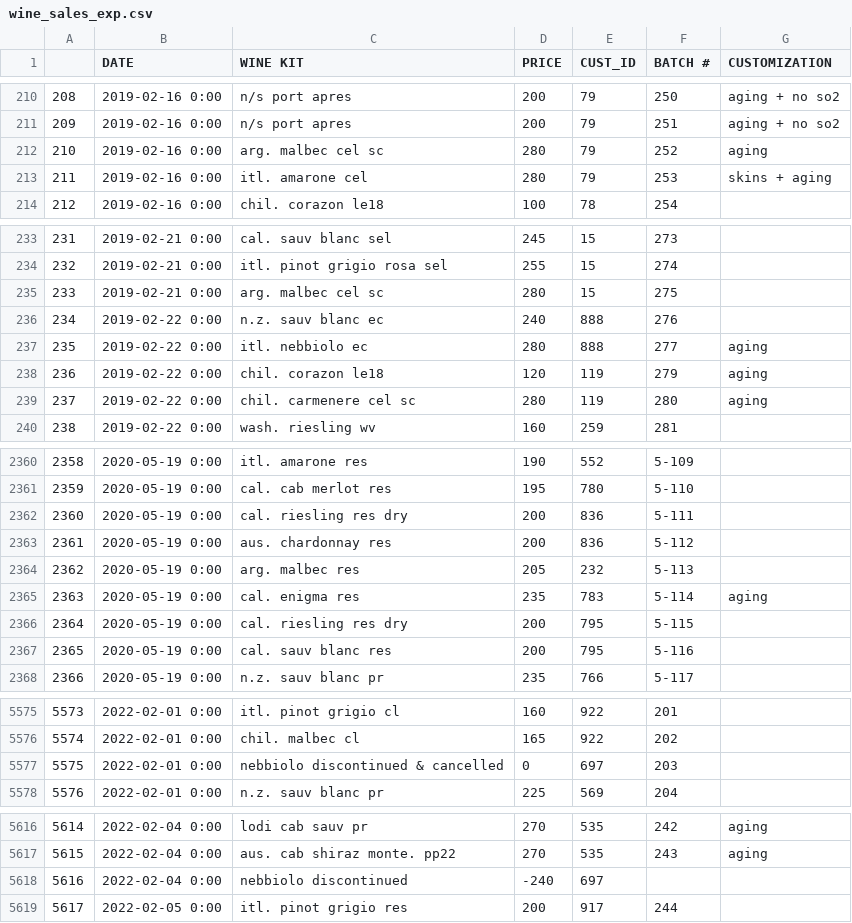
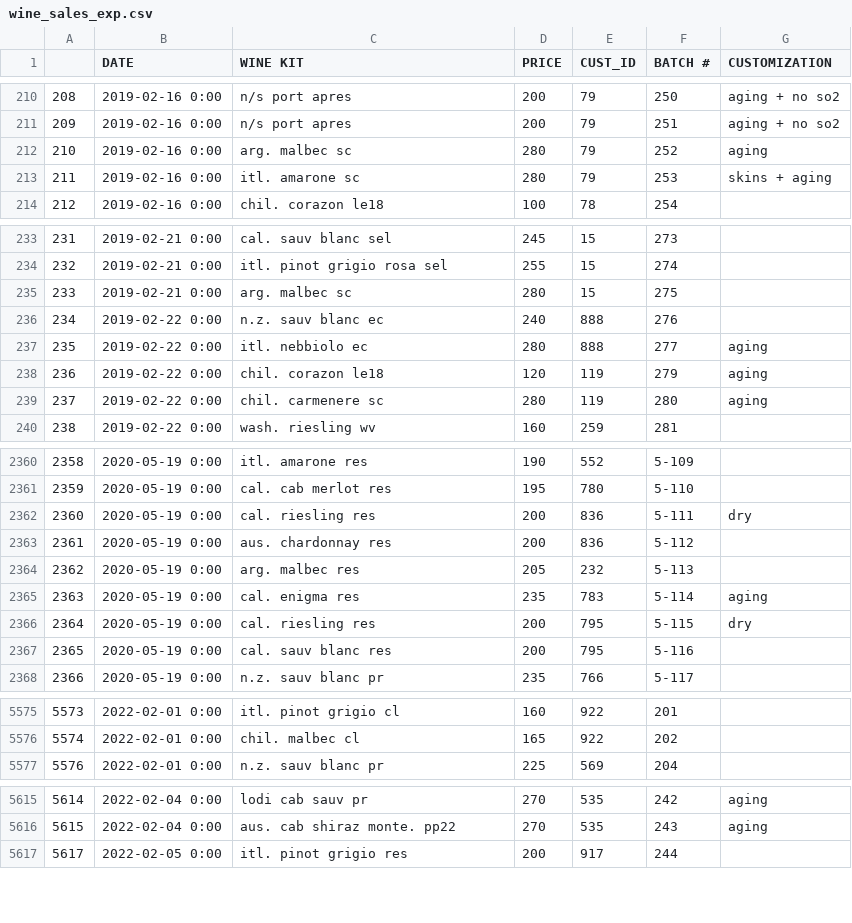
Before and after one commit to pjlcharlton/wine_sales_analysis, a CSV file: wine_sales_exp.csv, drawn as a sheet; only a part is shown, gaps mark what is left out; the diff covers the shown part only.

Commit message:
Fixed cellarcraft labels. Removed cancelled orders.

```diff
--- a/wine_sales_exp.csv
+++ b/wine_sales_exp.csv
@@ -211,4 +211,4 @@
 209,2019-02-16 0:00,n/s port apres,200,79,251, aging + no so2
-210,2019-02-16 0:00,arg. malbec cel sc,280,79,252, aging
-211,2019-02-16 0:00,itl. amarone cel,280,79,253, skins + aging
+210,2019-02-16 0:00,arg. malbec sc,280,79,252, aging
+211,2019-02-16 0:00,itl. amarone sc,280,79,253, skins + aging
 212,2019-02-16 0:00,chil. corazon le18,100,78,254,
@@ -234,3 +234,3 @@
 232,2019-02-21 0:00,itl. pinot grigio rosa sel,255,15,274,
-233,2019-02-21 0:00,arg. malbec cel sc,280,15,275,
+233,2019-02-21 0:00,arg. malbec sc,280,15,275,
 234,2019-02-22 0:00,n.z. sauv blanc ec,240,888,276,
@@ -238,3 +238,3 @@
 236,2019-02-22 0:00,chil. corazon le18,120,119,279, aging
-237,2019-02-22 0:00,chil. carmenere cel sc,280,119,280, aging
+237,2019-02-22 0:00,chil. carmenere sc ,280,119,280, aging
 238,2019-02-22 0:00,wash. riesling wv,160,259,281,
@@ -2361,3 +2361,3 @@
 2359,2020-05-19 0:00,cal. cab merlot res,195,780,5-110,
-2360,2020-05-19 0:00,cal. riesling res dry,200,836,5-111,
+2360,2020-05-19 0:00,cal. riesling res,200,836,5-111,dry
 2361,2020-05-19 0:00,aus. chardonnay res,200,836,5-112,
@@ -2365,3 +2365,3 @@
 2363,2020-05-19 0:00,cal. enigma res,235,783,5-114, aging
-2364,2020-05-19 0:00,cal. riesling res dry,200,795,5-115,
+2364,2020-05-19 0:00,cal. riesling res,200,795,5-115,dry
 2365,2020-05-19 0:00,cal. sauv blanc res,200,795,5-116,
@@ -5576,3 +5576,2 @@
 5574,2022-02-01 0:00,chil. malbec cl,165,922,202,
-5575,2022-02-01 0:00,nebbiolo discontinued & cancelled,0,697,203,
 5576,2022-02-01 0:00,n.z. sauv blanc pr,225,569,204,
@@ -5617,3 +5616,2 @@
 5615,2022-02-04 0:00,aus. cab shiraz monte. pp22,270,535,243, aging
-5616,2022-02-04 0:00,nebbiolo discontinued,-240,697,,
 5617,2022-02-05 0:00,itl. pinot grigio res,200,917,244,
```
Also changed, not shown: 58 edited cells elsewhere in this file.
